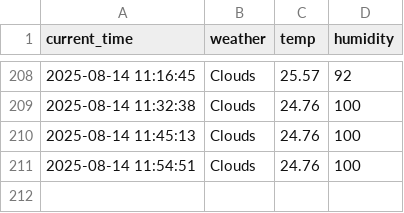
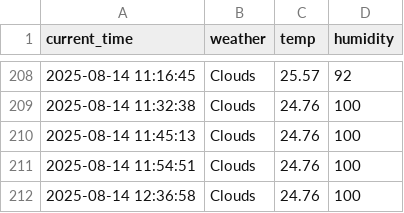
Before and after one commit to arkrg/weather, a CSV file: seoul_weather.csv, drawn as a sheet; only a part is shown, gaps mark what is left out; the diff names each change by its address in the sheet, - before the commit and + after, or states it on an @@ line.

```diff
--- a/seoul_weather.csv
+++ b/seoul_weather.csv
+row 212: 2025-08-14 12:36:58 | Clouds | 24.76 | 100
```
